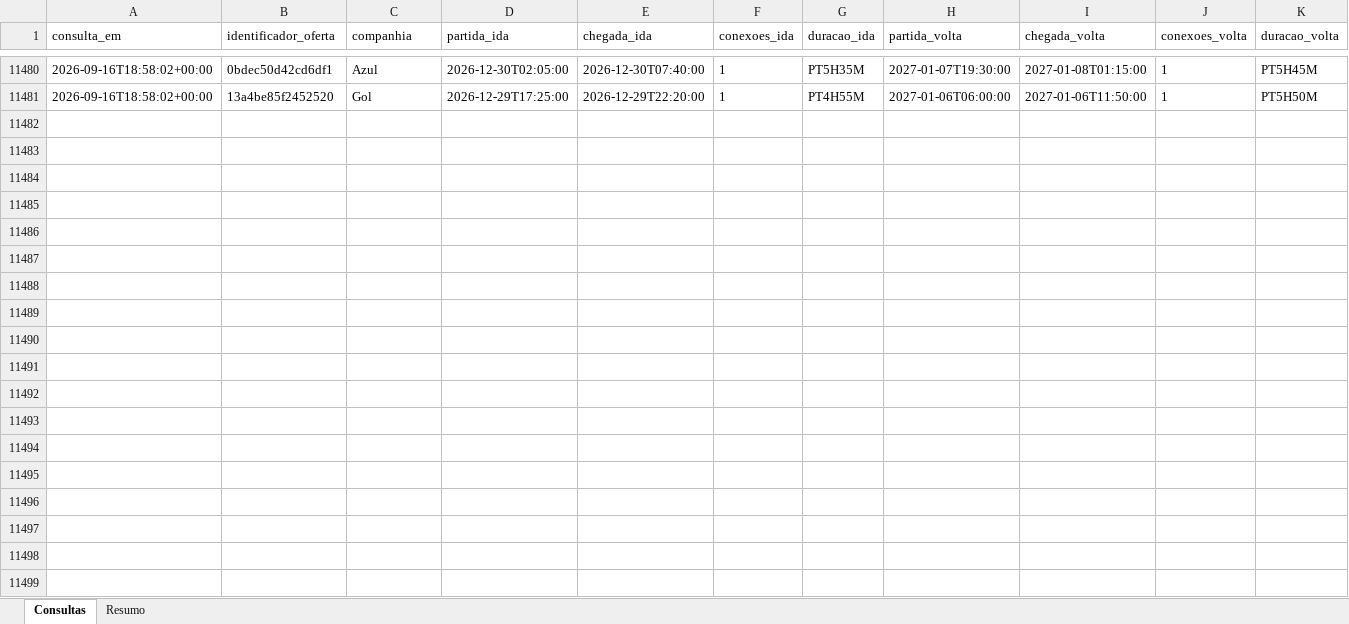
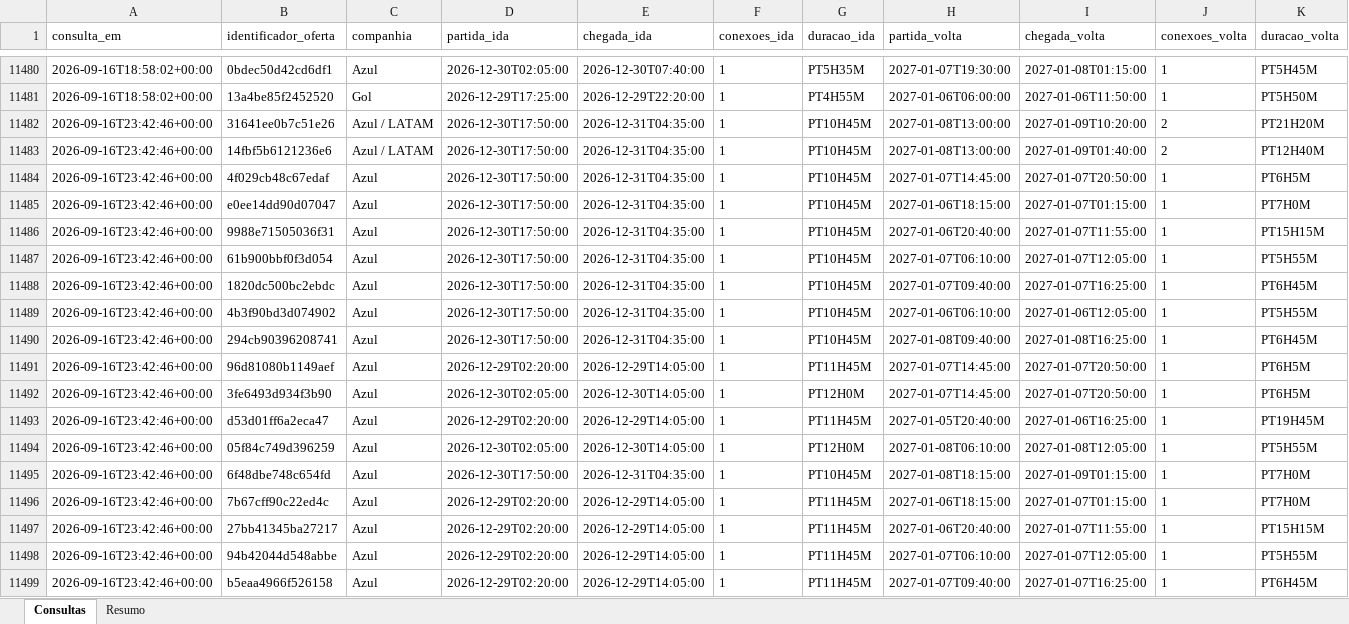
Before and after one commit to asouzaa/monitora-voos, an Excel workbook: docs/monitoramento_rio.xlsx, sheet Consultas, drawn as a sheet; only a part is shown, gaps mark what is left out; values as stored, in another font and other column widths than the file's, no borders; rows hold the shown columns only; the diff covers the shown part only; the diff names each change by its address in the sheet, - before the commit and + after, or states it on an @@ line.

```diff
--- a/docs/monitoramento_rio.xlsx (sheet Consultas)
+++ b/docs/monitoramento_rio.xlsx (sheet Consultas)
+row 11482: 2026-09-16T23:42:46+00:00 | 31641ee0b7c51e26 | Azul / LATAM | 2026-12-30T17:50:00 | 2026-12-31T04:35:00 | 1 | PT10H45M | 2027-01-08T13:00:00 | 2027-01-09T10:20:00 | 2 | PT21H20M
+row 11483: 2026-09-16T23:42:46+00:00 | 14fbf5b6121236e6 | Azul / LATAM | 2026-12-30T17:50:00 | 2026-12-31T04:35:00 | 1 | PT10H45M | 2027-01-08T13:00:00 | 2027-01-09T01:40:00 | 2 | PT12H40M
+row 11484: 2026-09-16T23:42:46+00:00 | 4f029cb48c67edaf | Azul | 2026-12-30T17:50:00 | 2026-12-31T04:35:00 | 1 | PT10H45M | 2027-01-07T14:45:00 | 2027-01-07T20:50:00 | 1 | PT6H5M
+row 11485: 2026-09-16T23:42:46+00:00 | e0ee14dd90d07047 | Azul | 2026-12-30T17:50:00 | 2026-12-31T04:35:00 | 1 | PT10H45M | 2027-01-06T18:15:00 | 2027-01-07T01:15:00 | 1 | PT7H0M
+row 11486: 2026-09-16T23:42:46+00:00 | 9988e71505036f31 | Azul | 2026-12-30T17:50:00 | 2026-12-31T04:35:00 | 1 | PT10H45M | 2027-01-06T20:40:00 | 2027-01-07T11:55:00 | 1 | PT15H15M
+row 11487: 2026-09-16T23:42:46+00:00 | 61b900bbf0f3d054 | Azul | 2026-12-30T17:50:00 | 2026-12-31T04:35:00 | 1 | PT10H45M | 2027-01-07T06:10:00 | 2027-01-07T12:05:00 | 1 | PT5H55M
+row 11488: 2026-09-16T23:42:46+00:00 | 1820dc500bc2ebdc | Azul | 2026-12-30T17:50:00 | 2026-12-31T04:35:00 | 1 | PT10H45M | 2027-01-07T09:40:00 | 2027-01-07T16:25:00 | 1 | PT6H45M
+row 11489: 2026-09-16T23:42:46+00:00 | 4b3f90bd3d074902 | Azul | 2026-12-30T17:50:00 | 2026-12-31T04:35:00 | 1 | PT10H45M | 2027-01-06T06:10:00 | 2027-01-06T12:05:00 | 1 | PT5H55M
+row 11490: 2026-09-16T23:42:46+00:00 | 294cb90396208741 | Azul | 2026-12-30T17:50:00 | 2026-12-31T04:35:00 | 1 | PT10H45M | 2027-01-08T09:40:00 | 2027-01-08T16:25:00 | 1 | PT6H45M
+row 11491: 2026-09-16T23:42:46+00:00 | 96d81080b1149aef | Azul | 2026-12-29T02:20:00 | 2026-12-29T14:05:00 | 1 | PT11H45M | 2027-01-07T14:45:00 | 2027-01-07T20:50:00 | 1 | PT6H5M
+row 11492: 2026-09-16T23:42:46+00:00 | 3fe6493d934f3b90 | Azul | 2026-12-30T02:05:00 | 2026-12-30T14:05:00 | 1 | PT12H0M | 2027-01-07T14:45:00 | 2027-01-07T20:50:00 | 1 | PT6H5M
+row 11493: 2026-09-16T23:42:46+00:00 | d53d01ff6a2eca47 | Azul | 2026-12-29T02:20:00 | 2026-12-29T14:05:00 | 1 | PT11H45M | 2027-01-05T20:40:00 | 2027-01-06T16:25:00 | 1 | PT19H45M
+row 11494: 2026-09-16T23:42:46+00:00 | 05f84c749d396259 | Azul | 2026-12-30T02:05:00 | 2026-12-30T14:05:00 | 1 | PT12H0M | 2027-01-08T06:10:00 | 2027-01-08T12:05:00 | 1 | PT5H55M
+row 11495: 2026-09-16T23:42:46+00:00 | 6f48dbe748c654fd | Azul | 2026-12-30T17:50:00 | 2026-12-31T04:35:00 | 1 | PT10H45M | 2027-01-08T18:15:00 | 2027-01-09T01:15:00 | 1 | PT7H0M
+row 11496: 2026-09-16T23:42:46+00:00 | 7b67cff90c22ed4c | Azul | 2026-12-29T02:20:00 | 2026-12-29T14:05:00 | 1 | PT11H45M | 2027-01-06T18:15:00 | 2027-01-07T01:15:00 | 1 | PT7H0M
+row 11497: 2026-09-16T23:42:46+00:00 | 27bb41345ba27217 | Azul | 2026-12-29T02:20:00 | 2026-12-29T14:05:00 | 1 | PT11H45M | 2027-01-06T20:40:00 | 2027-01-07T11:55:00 | 1 | PT15H15M
+row 11498: 2026-09-16T23:42:46+00:00 | 94b42044d548abbe | Azul | 2026-12-29T02:20:00 | 2026-12-29T14:05:00 | 1 | PT11H45M | 2027-01-07T06:10:00 | 2027-01-07T12:05:00 | 1 | PT5H55M
+row 11499: 2026-09-16T23:42:46+00:00 | b5eaa4966f526158 | Azul | 2026-12-29T02:20:00 | 2026-12-29T14:05:00 | 1 | PT11H45M | 2027-01-07T09:40:00 | 2027-01-07T16:25:00 | 1 | PT6H45M
```
Also changed, not shown: 102 added rows elsewhere in this sheet, sheet Resumo, docs/monitoramento_fortaleza.xlsx, docs/monitoramento_joao_pessoa.xlsx, 9 other files.
